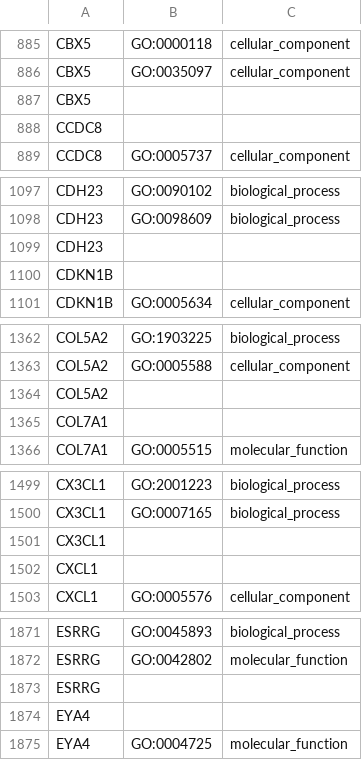
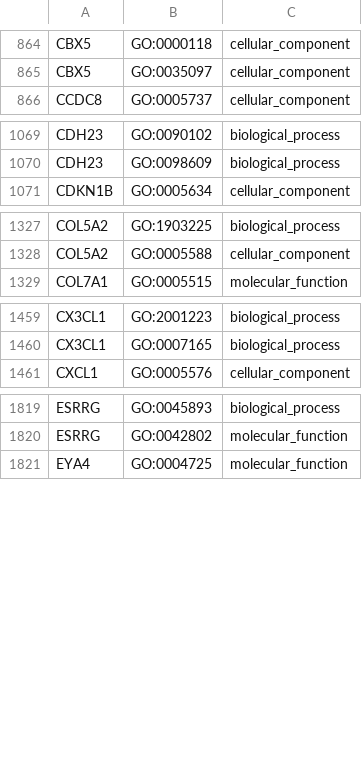
Before and after one commit to ajimmyyy/Methylation_analysis_prostate_cancer, a CSV file: Data/Processed/GoSemsimData/GoTerm/hyper_go_term.csv, drawn as a sheet; only a part is shown, gaps mark what is left out; the diff covers the shown part only; the diff names each change by its address in the sheet, - before the commit and + after, or states it on an @@ line.

```diff
--- a/Data/Processed/GoSemsimData/GoTerm/hyper_go_term.csv
+++ b/Data/Processed/GoSemsimData/GoTerm/hyper_go_term.csv
-row 887: CBX5
-row 888: CCDC8
-row 1099: CDH23
-row 1100: CDKN1B
-row 1364: COL5A2
-row 1365: COL7A1
-row 1501: CX3CL1
-row 1502: CXCL1
-row 1873: ESRRG
-row 1874: EYA4
```
Also changed, not shown: 143 removed rows elsewhere in this file, Data/Processed/GoSemsimData/GoTerm/hypo_go_term.csv, 8 other files.
